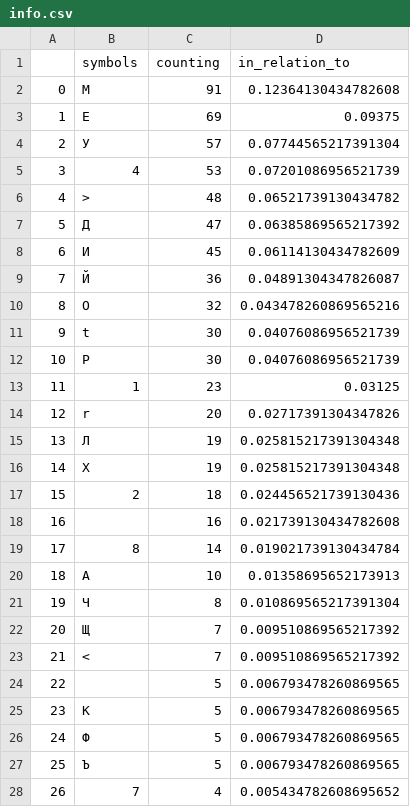
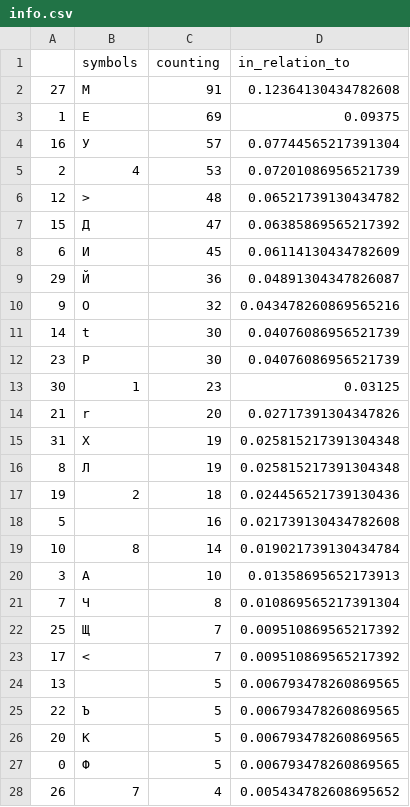
Before and after one commit to ZabirovRadik/isb, a CSV file: lab_1/for_second/info.csv, drawn as a sheet; only a part is shown; the diff covers the shown part only.

```diff
--- a/lab_1/for_second/info.csv
+++ b/lab_1/for_second/info.csv
@@ -1,29 +1,29 @@
 ,symbols,counting,in_relation_to
-0,М,91,0.12364130434782608
+27,М,91,0.12364130434782608
 1,Е,69,0.09375
-2,У,57,0.07744565217391304
-3,4,53,0.07201086956521739
-4,>,48,0.06521739130434782
-5,Д,47,0.06385869565217392
+16,У,57,0.07744565217391304
+2,4,53,0.07201086956521739
+12,>,48,0.06521739130434782
+15,Д,47,0.06385869565217392
 6,И,45,0.06114130434782609
-7,Й,36,0.04891304347826087
-8,О,32,0.043478260869565216
-9,t,30,0.04076086956521739
-10,Р,30,0.04076086956521739
-11,1,23,0.03125
-12,r,20,0.02717391304347826
-13,Л,19,0.025815217391304348
-14,Х,19,0.025815217391304348
-15,2,18,0.024456521739130436
-16,"
-",16,0.021739130434782608
-17,8,14,0.019021739130434784
-18,А,10,0.01358695652173913
-19,Ч,8,0.010869565217391304
-20,Щ,7,0.009510869565217392
-21,<,7,0.009510869565217392
-22, ,5,0.006793478260869565
-23,К,5,0.006793478260869565
-24,Ф,5,0.006793478260869565
-25,Ъ,5,0.006793478260869565
+29,Й,36,0.04891304347826087
+9,О,32,0.043478260869565216
+14,t,30,0.04076086956521739
+23,Р,30,0.04076086956521739
+30,1,23,0.03125
+21,r,20,0.02717391304347826
+31,Х,19,0.025815217391304348
+8,Л,19,0.025815217391304348
+19,2,18,0.024456521739130436
+5,"
+",16,0.021739130434782608
+10,8,14,0.019021739130434784
+3,А,10,0.01358695652173913
+7,Ч,8,0.010869565217391304
+25,Щ,7,0.009510869565217392
+17,<,7,0.009510869565217392
+13, ,5,0.006793478260869565
+22,Ъ,5,0.006793478260869565
+20,К,5,0.006793478260869565
+0,Ф,5,0.006793478260869565
 26,7,4,0.005434782608695652
```
Also changed, not shown: 1 added row, 1 removed row and 4 edited cells elsewhere in this file, 3 other files.
